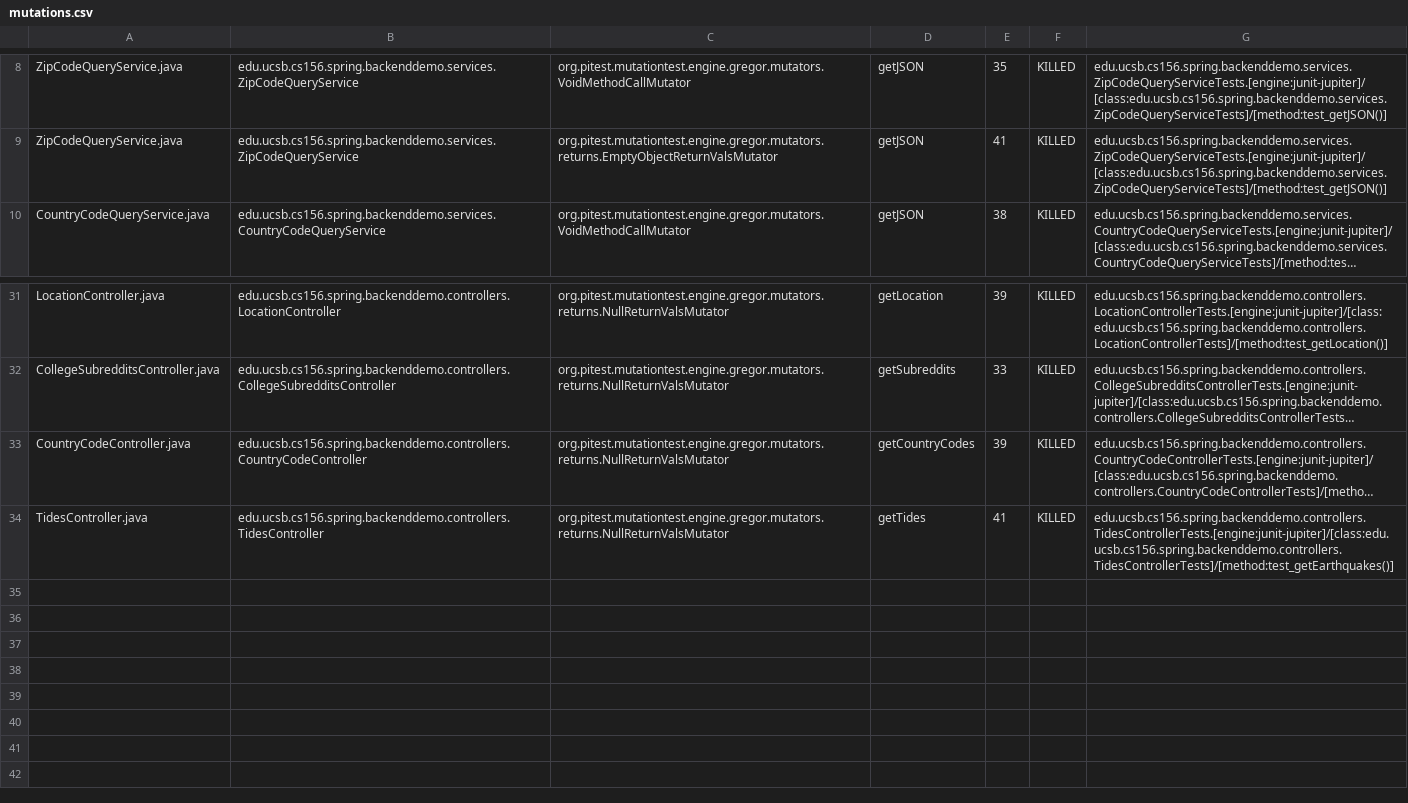
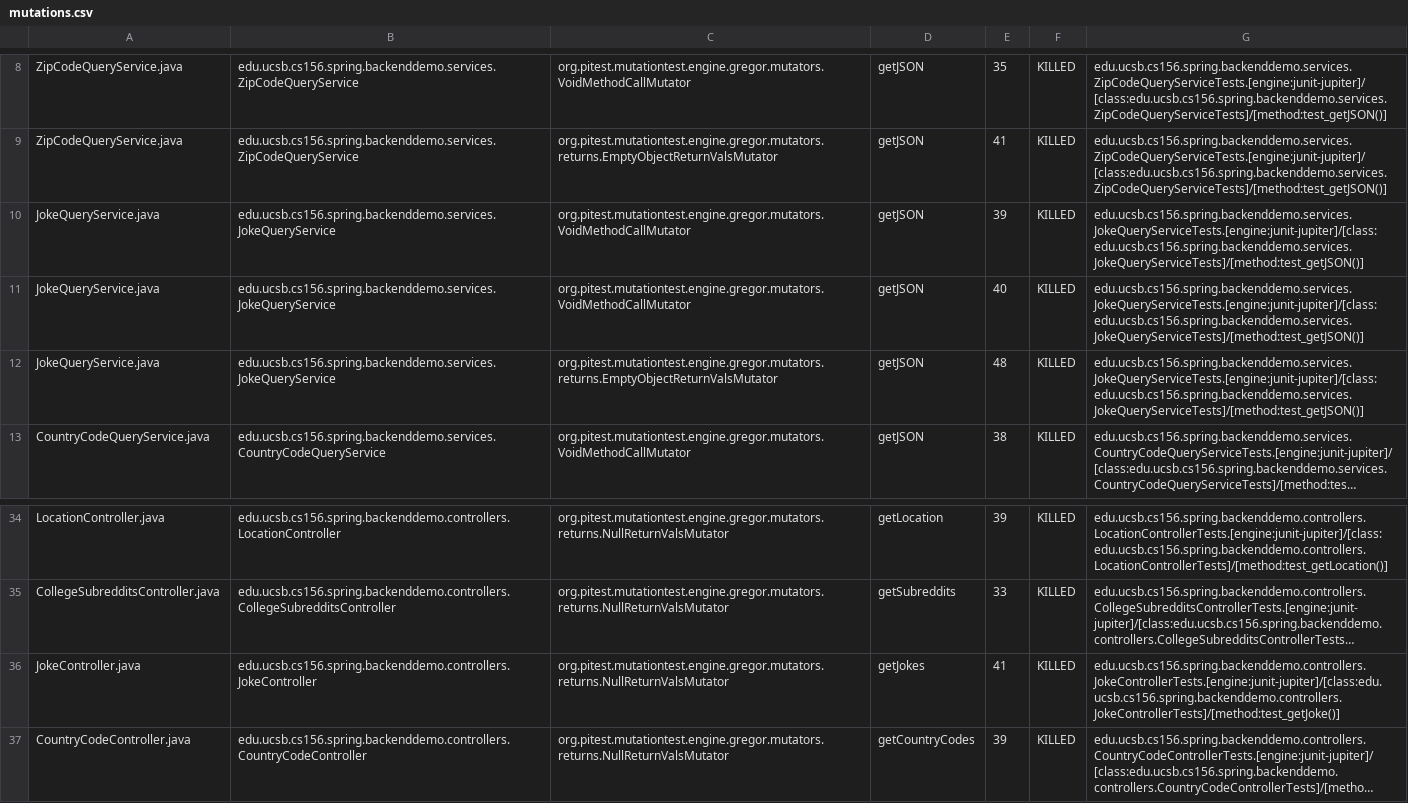
Before and after one commit to ucsb-cs156-s24/team01-s24-5pm-1, a CSV file: pitest/mutations.csv, drawn as a sheet; only a part is shown, gaps mark what is left out; the shorter side is filled out with more unchanged rows; long unchanged cells end in …; the diff names each change by its address in the sheet, - before the commit and + after, or states it on an @@ line.

Commit message:
Deploying to gh-pages from @ ucsb-cs156-s24/team01-s24-5pm-1@03c9d3e25831d96bcee9931182719c951aa74e4e 🚀

```diff
--- a/pitest/mutations.csv
+++ b/pitest/mutations.csv
+row 10: JokeQueryService.java | edu.ucsb.cs156.spring.backenddemo.services.JokeQueryService | org.pitest.mutationtest.engine.gregor.mutators.VoidMethodCallMutator | getJSON | 39 | KILLED | edu.ucsb.cs156.spring.backenddemo.services.JokeQueryServiceTests.[engine:junit-jupiter]/[class:edu.ucsb.cs156.spring.backenddemo.services.JokeQueryServiceTests]/[method:test_getJSON()]
+row 11: JokeQueryService.java | edu.ucsb.cs156.spring.backenddemo.services.JokeQueryService | org.pitest.mutationtest.engine.gregor.mutators.VoidMethodCallMutator | getJSON | 40 | KILLED | edu.ucsb.cs156.spring.backenddemo.services.JokeQueryServiceTests.[engine:junit-jupiter]/[class:edu.ucsb.cs156.spring.backenddemo.services.JokeQueryServiceTests]/[method:test_getJSON()]
+row 12: JokeQueryService.java | edu.ucsb.cs156.spring.backenddemo.services.JokeQueryService | org.pitest.mutationtest.engine.gregor.mutators.returns.EmptyObjectReturnValsMutator | getJSON | 48 | KILLED | edu.ucsb.cs156.spring.backenddemo.services.JokeQueryServiceTests.[engine:junit-jupiter]/[class:edu.ucsb.cs156.spring.backenddemo.services.JokeQueryServiceTests]/[method:test_getJSON()]
+row 36: JokeController.java | edu.ucsb.cs156.spring.backenddemo.controllers.JokeController | org.pitest.mutationtest.engine.gregor.mutators.returns.NullReturnValsMutator | getJokes | 41 | KILLED | edu.ucsb.cs156.spring.backenddemo.controllers.JokeControllerTests.[engine:junit-jupiter]/[class:edu.ucsb.cs156.spring.backenddemo.controllers.JokeControllerTests]/[method:test_getJoke()]
```
Also changed, not shown: 23 other files.
